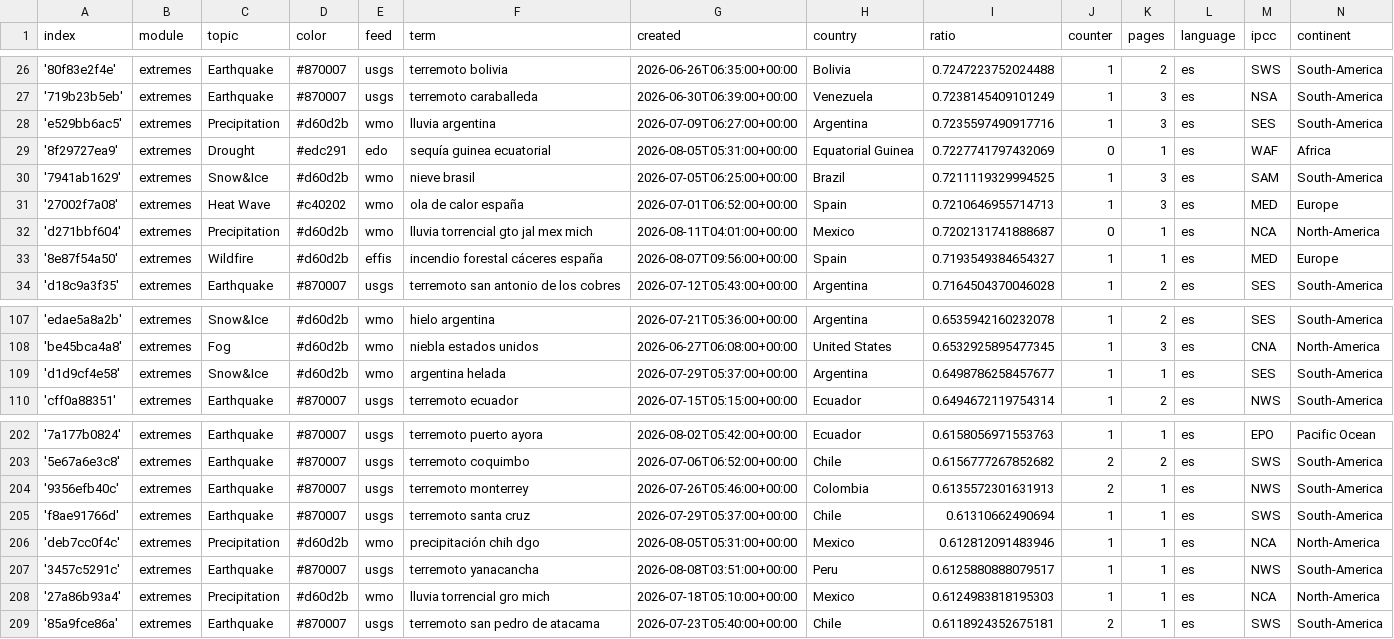
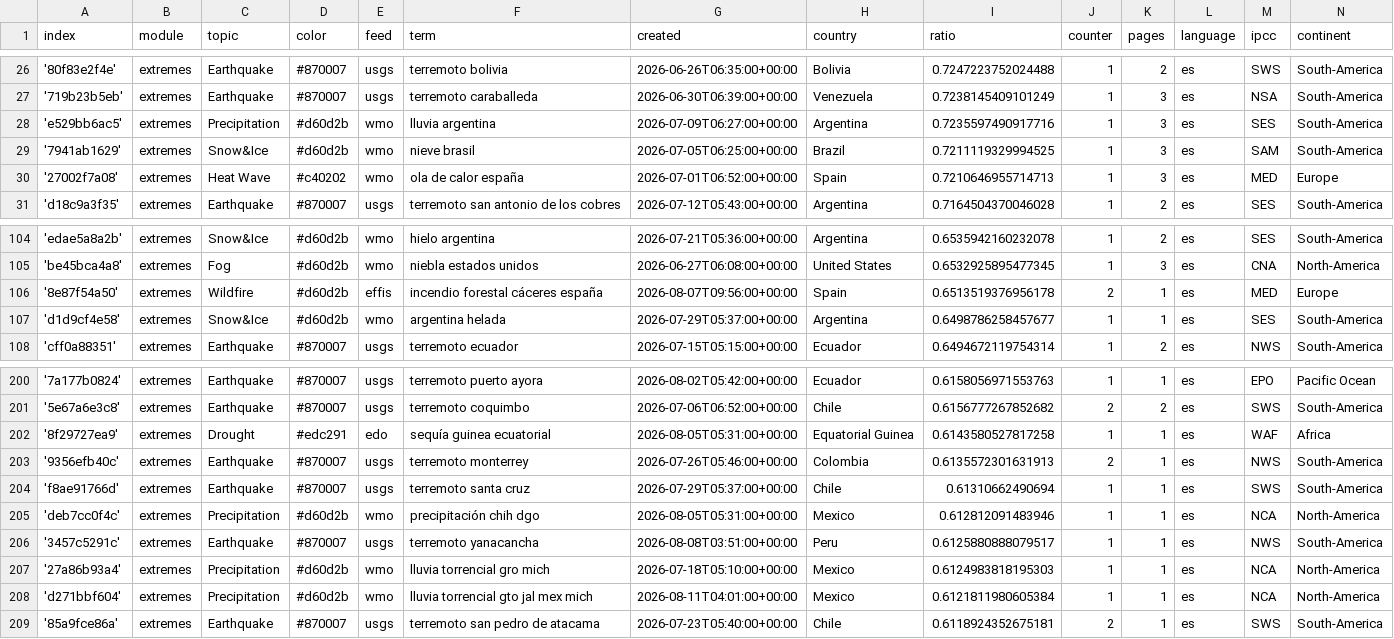
Before and after one commit to jannikdo28-news/spanishExtremes, a CSV file: terms.csv, drawn as a sheet; only a part is shown, gaps mark what is left out; removed rows and columns are numbered as before the commit, all else as after; the diff names each change by its address in the sheet, - before the commit and + after, or states it on an @@ line.

```diff
--- a/terms.csv
+++ b/terms.csv
-row 29: '8f29727ea9' | extremes | Drought | #edc291 | edo | sequía guinea ecuatorial | 2026-08-05T05:31:00+00:00 | Equatorial Guinea | 0.7227741797432069 | 0 | 1 | es | WAF | Africa
-row 32: 'd271bbf604' | extremes | Precipitation | #d60d2b | wmo | lluvia torrencial gto jal mex mich | 2026-08-11T04:01:00+00:00 | Mexico | 0.7202131741888687 | 0 | 1 | es | NCA | North-America
-row 33: '8e87f54a50' | extremes | Wildfire | #d60d2b | effis | incendio forestal cáceres españa | 2026-08-07T09:56:00+00:00 | Spain | 0.7193549384654327 | 1 | 1 | es | MED | Europe
+row 106: '8e87f54a50' | extremes | Wildfire | #d60d2b | effis | incendio forestal cáceres españa | 2026-08-07T09:56:00+00:00 | Spain | 0.6513519376956178 | 2 | 1 | es | MED | Europe
+row 202: '8f29727ea9' | extremes | Drought | #edc291 | edo | sequía guinea ecuatorial | 2026-08-05T05:31:00+00:00 | Equatorial Guinea | 0.6143580527817258 | 1 | 1 | es | WAF | Africa
+row 208: 'd271bbf604' | extremes | Precipitation | #d60d2b | wmo | lluvia torrencial gto jal mex mich | 2026-08-11T04:01:00+00:00 | Mexico | 0.6121811980605384 | 1 | 1 | es | NCA | North-America
```
Also changed, not shown: cxsv/news_2026_07.csv.
